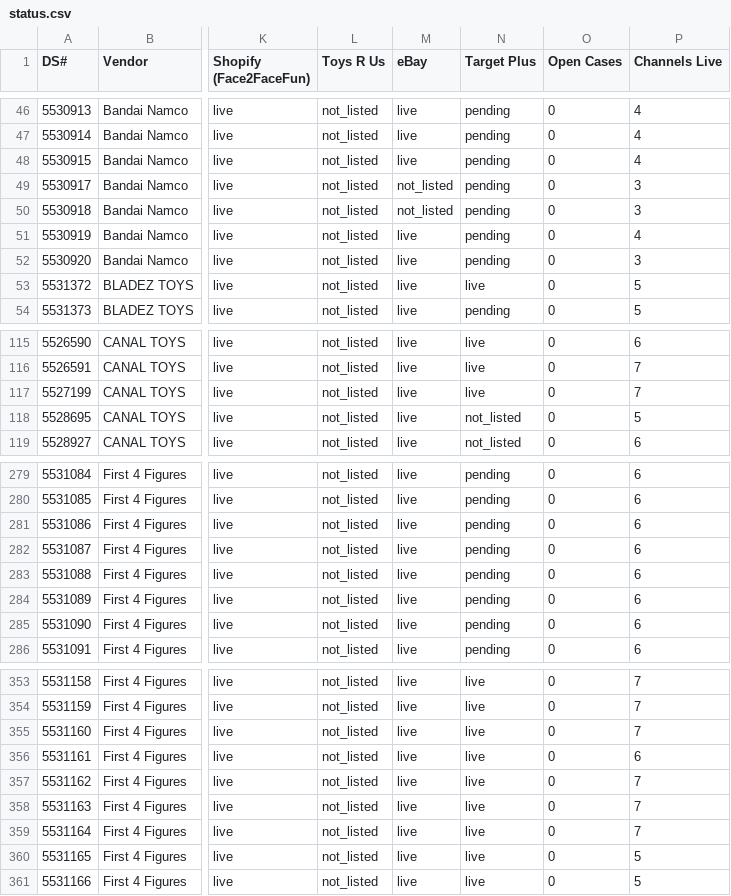
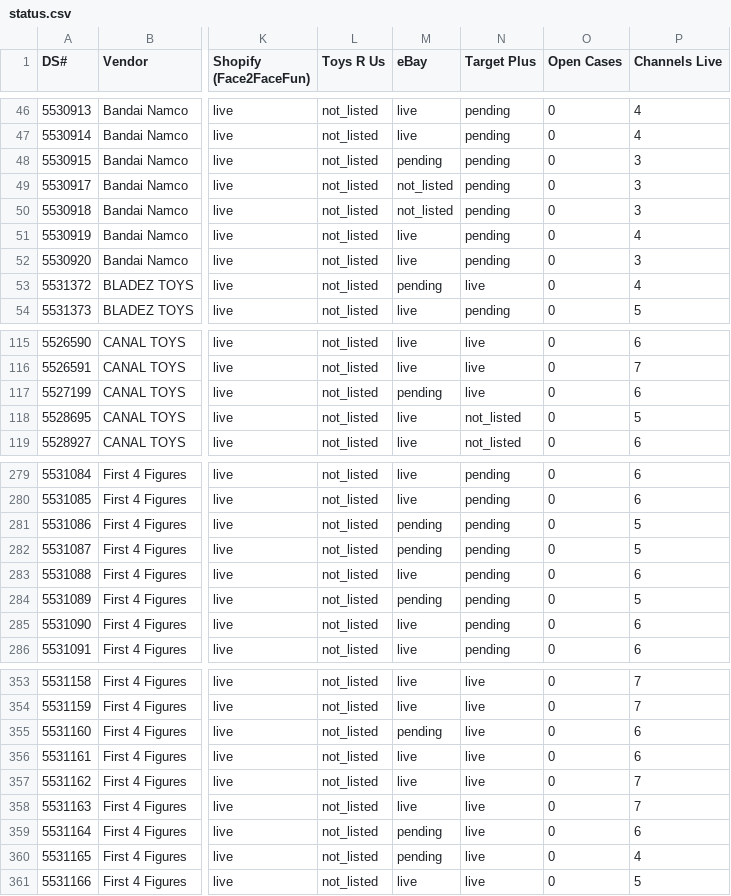
Before and after one commit to jmaitner/DS_Setup_Repo, a CSV file: index/status.csv, drawn as a sheet; only a part is shown, gaps mark what is left out; the diff covers the shown part only; the diff names each change by its address in the sheet, - before the commit and + after, or states it on an @@ line.

```diff
--- a/index/status.csv
+++ b/index/status.csv
-M48 (eBay): live
+M48 (eBay): pending
-P48 (Channels Live): 4
+P48 (Channels Live): 3
-M53 (eBay): live
+M53 (eBay): pending
-P53 (Channels Live): 5
+P53 (Channels Live): 4
-M117 (eBay): live
+M117 (eBay): pending
-P117 (Channels Live): 7
+P117 (Channels Live): 6
-M281:M282 (eBay): live
+M281:M282 (eBay): pending
-P281:P282 (Channels Live): 6
+P281:P282 (Channels Live): 5
-M284 (eBay): live
+M284 (eBay): pending
-P284 (Channels Live): 6
+P284 (Channels Live): 5
-M355 (eBay): live
+M355 (eBay): pending
-P355 (Channels Live): 7
+P355 (Channels Live): 6
-M359:M360 (eBay): live
+M359:M360 (eBay): pending
-P359 (Channels Live): 7
+P359 (Channels Live): 6
-P360 (Channels Live): 5
+P360 (Channels Live): 4
```
Also changed, not shown: 82 edited cells elsewhere in this file, 51 other files.
